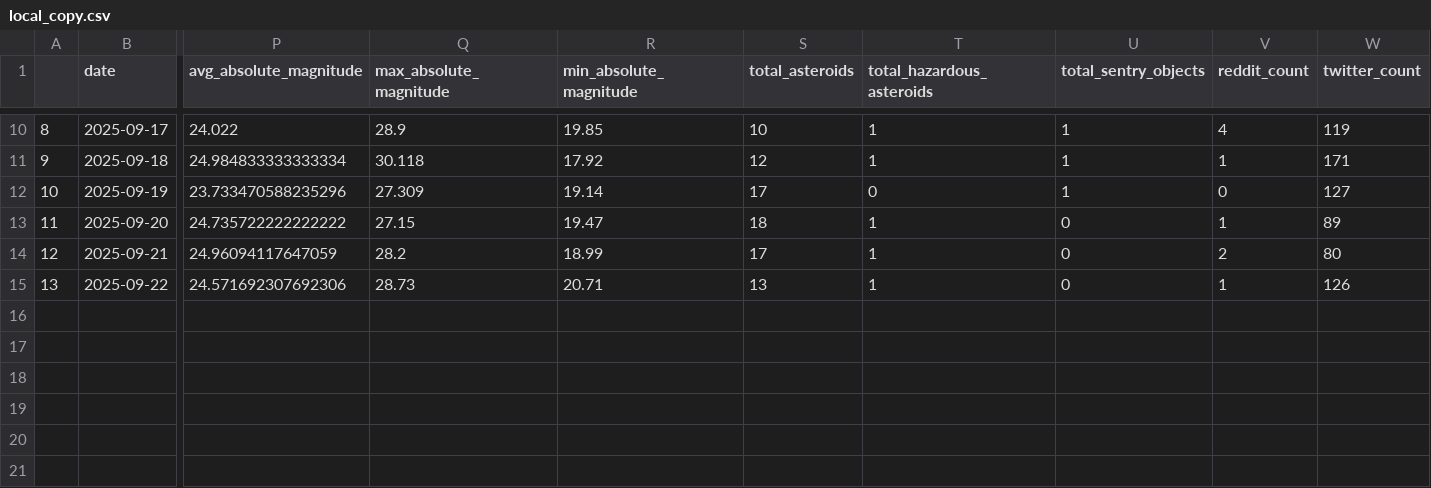
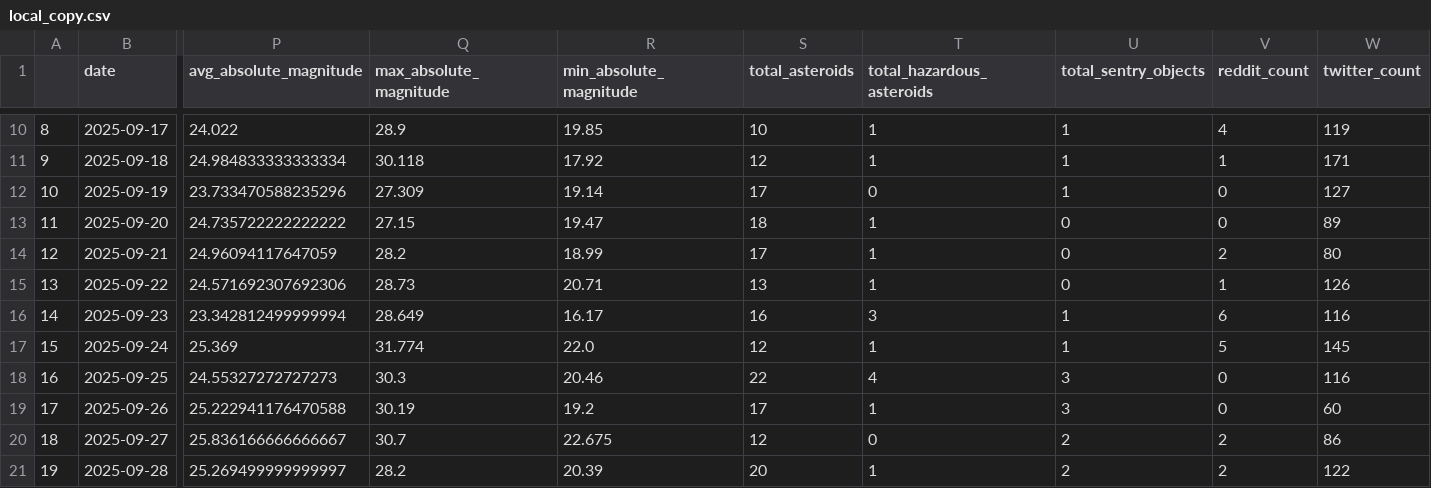
Before and after one commit to cArmgarth/DE_Project_Group, a CSV file: models/j_models/loader/data/local_copy.csv, drawn as a sheet; only a part is shown, gaps mark what is left out; rows hold the shown columns only; the diff names each change by its address in the sheet, - before the commit and + after, or states it on an @@ line.

Commit message:
updated local_copy.csv for training

```diff
--- a/models/j_models/loader/data/local_copy.csv
+++ b/models/j_models/loader/data/local_copy.csv
-V13 (reddit_count): 1
+V13 (reddit_count): 0
+row 16: 14 | 2025-09-23 | 23.342812499999994 | 28.649 | 16.17 | 16 | 3 | 1 | 6 | 116
+row 17: 15 | 2025-09-24 | 25.369 | 31.774 | 22.0 | 12 | 1 | 1 | 5 | 145
+row 18: 16 | 2025-09-25 | 24.55327272727273 | 30.3 | 20.46 | 22 | 4 | 3 | 0 | 116
+row 19: 17 | 2025-09-26 | 25.222941176470588 | 30.19 | 19.2 | 17 | 1 | 3 | 0 | 60
+row 20: 18 | 2025-09-27 | 25.836166666666667 | 30.7 | 22.675 | 12 | 0 | 2 | 2 | 86
+row 21: 19 | 2025-09-28 | 25.269499999999997 | 28.2 | 20.39 | 20 | 1 | 2 | 2 | 122
```
Also changed, not shown: 2 other files.
